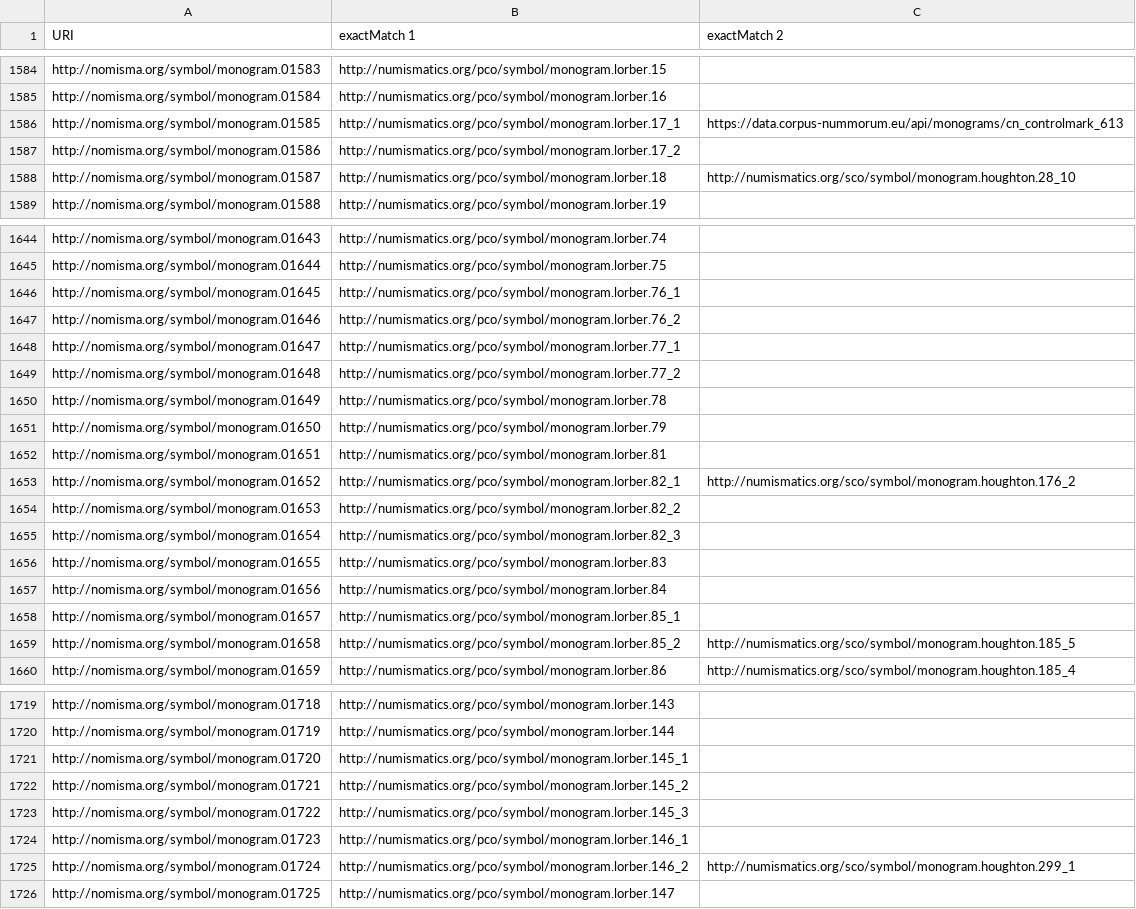
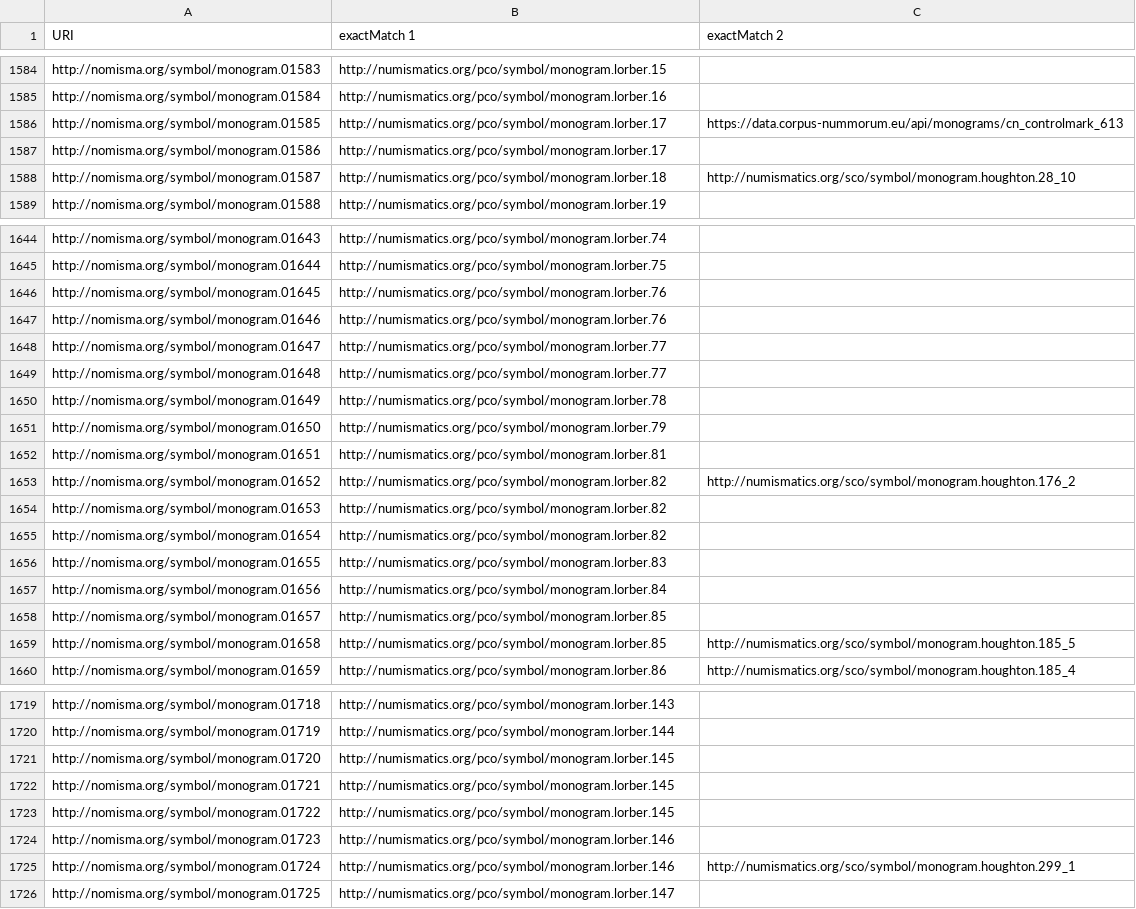
Before and after one commit to AmericanNumismaticSociety/migration_scripts, a CSV file: monograms/nomisma-merge/concordance.csv, drawn as a sheet; only a part is shown, gaps mark what is left out; the diff covers the shown part only.

```diff
--- a/monograms/nomisma-merge/concordance.csv
+++ b/monograms/nomisma-merge/concordance.csv
@@ -1586,3 +1586,3 @@ http://nomisma.org/symbol/monogram.01584,http://numismatics.org/pco/symbol/monog
-http://nomisma.org/symbol/monogram.01585,http://numismatics.org/pco/symbol/monogram.lorber.17_1,https://data.corpus-nummorum.eu/api/monograms/cn_controlmark_613
-http://nomisma.org/symbol/monogram.01586,http://numismatics.org/pco/symbol/monogram.lorber.17_2,
+http://nomisma.org/symbol/monogram.01585,http://numismatics.org/pco/symbol/monogram.lorber.17,https://data.corpus-nummorum.eu/api/monograms/cn_controlmark_613
+http://nomisma.org/symbol/monogram.01586,http://numismatics.org/pco/symbol/monogram.lorber.17
 http://nomisma.org/symbol/monogram.01587,http://numismatics.org/pco/symbol/monogram.lorber.18,http://numismatics.org/sco/symbol/monogram.houghton.28_10
@@ -1646,4 +1646,4 @@ http://nomisma.org/symbol/monogram.01644,http://numismatics.org/pco/symbol/monog
-http://nomisma.org/symbol/monogram.01645,http://numismatics.org/pco/symbol/monogram.lorber.76_1,
-http://nomisma.org/symbol/monogram.01646,http://numismatics.org/pco/symbol/monogram.lorber.76_2,
-http://nomisma.org/symbol/monogram.01647,http://numismatics.org/pco/symbol/monogram.lorber.77_1,
-http://nomisma.org/symbol/monogram.01648,http://numismatics.org/pco/symbol/monogram.lorber.77_2,
+http://nomisma.org/symbol/monogram.01645,http://numismatics.org/pco/symbol/monogram.lorber.76
+http://nomisma.org/symbol/monogram.01646,http://numismatics.org/pco/symbol/monogram.lorber.76
+http://nomisma.org/symbol/monogram.01647,http://numismatics.org/pco/symbol/monogram.lorber.77
+http://nomisma.org/symbol/monogram.01648,http://numismatics.org/pco/symbol/monogram.lorber.77
@@ -1653,3 +1653,3 @@ http://nomisma.org/symbol/monogram.01651,http://numismatics.org/pco/symbol/monog
-http://nomisma.org/symbol/monogram.01652,http://numismatics.org/pco/symbol/monogram.lorber.82_1,http://numismatics.org/sco/symbol/monogram.houghton.176_2
-http://nomisma.org/symbol/monogram.01653,http://numismatics.org/pco/symbol/monogram.lorber.82_2,
-http://nomisma.org/symbol/monogram.01654,http://numismatics.org/pco/symbol/monogram.lorber.82_3,
+http://nomisma.org/symbol/monogram.01652,http://numismatics.org/pco/symbol/monogram.lorber.82,http://numismatics.org/sco/symbol/monogram.houghton.176_2
+http://nomisma.org/symbol/monogram.01653,http://numismatics.org/pco/symbol/monogram.lorber.82
+http://nomisma.org/symbol/monogram.01654,http://numismatics.org/pco/symbol/monogram.lorber.82
@@ -1658,3 +1658,3 @@ http://nomisma.org/symbol/monogram.01656,http://numismatics.org/pco/symbol/monog
-http://nomisma.org/symbol/monogram.01657,http://numismatics.org/pco/symbol/monogram.lorber.85_1,
-http://nomisma.org/symbol/monogram.01658,http://numismatics.org/pco/symbol/monogram.lorber.85_2,http://numismatics.org/sco/symbol/monogram.houghton.185_5
+http://nomisma.org/symbol/monogram.01657,http://numismatics.org/pco/symbol/monogram.lorber.85
+http://nomisma.org/symbol/monogram.01658,http://numismatics.org/pco/symbol/monogram.lorber.85,http://numismatics.org/sco/symbol/monogram.houghton.185_5
 http://nomisma.org/symbol/monogram.01659,http://numismatics.org/pco/symbol/monogram.lorber.86,http://numismatics.org/sco/symbol/monogram.houghton.185_4
@@ -1721,5 +1721,5 @@ http://nomisma.org/symbol/monogram.01719,http://numismatics.org/pco/symbol/monog
-http://nomisma.org/symbol/monogram.01720,http://numismatics.org/pco/symbol/monogram.lorber.145_1,
-http://nomisma.org/symbol/monogram.01721,http://numismatics.org/pco/symbol/monogram.lorber.145_2,
-http://nomisma.org/symbol/monogram.01722,http://numismatics.org/pco/symbol/monogram.lorber.145_3,
-http://nomisma.org/symbol/monogram.01723,http://numismatics.org/pco/symbol/monogram.lorber.146_1,
-http://nomisma.org/symbol/monogram.01724,http://numismatics.org/pco/symbol/monogram.lorber.146_2,http://numismatics.org/sco/symbol/monogram.houghton.299_1
+http://nomisma.org/symbol/monogram.01720,http://numismatics.org/pco/symbol/monogram.lorber.145
+http://nomisma.org/symbol/monogram.01721,http://numismatics.org/pco/symbol/monogram.lorber.145
+http://nomisma.org/symbol/monogram.01722,http://numismatics.org/pco/symbol/monogram.lorber.145
+http://nomisma.org/symbol/monogram.01723,http://numismatics.org/pco/symbol/monogram.lorber.146
+http://nomisma.org/symbol/monogram.01724,http://numismatics.org/pco/symbol/monogram.lorber.146,http://numismatics.org/sco/symbol/monogram.houghton.299_1
```
Also changed, not shown: 23 edited cells elsewhere in this file, 1 other file.
